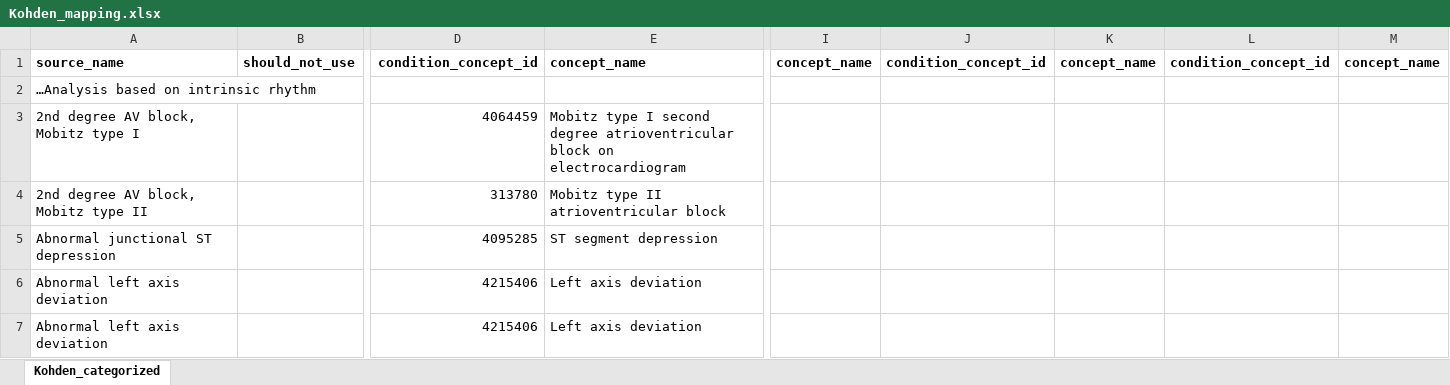
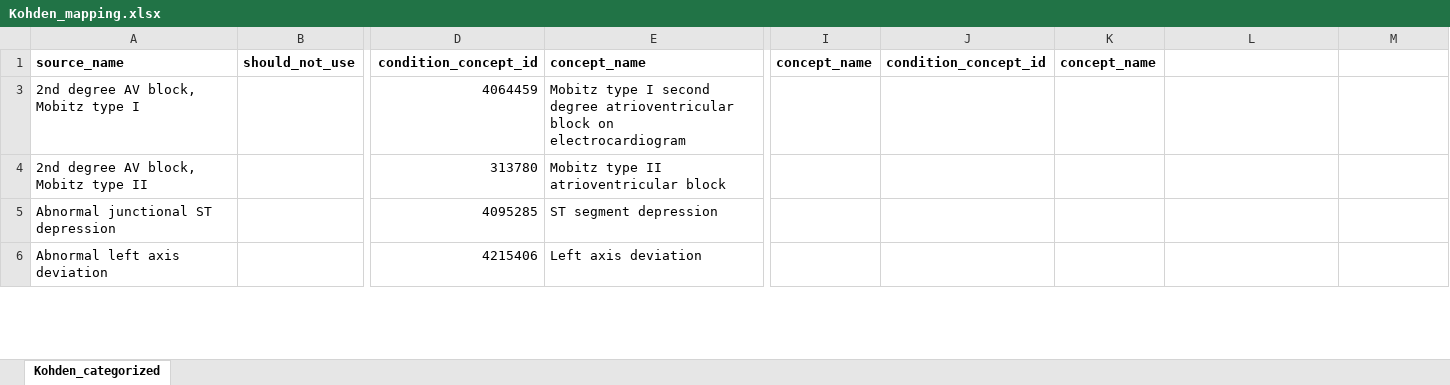
Before and after one commit to CDAL-SChoi/EKG_CDM-mapping, an Excel workbook: dictionary_data/Kohden_mapping.xlsx, sheet Kohden_categorized, drawn as a sheet; only a part is shown, gaps mark what is left out; values as stored, in another font and other column widths than the file's, no borders; removed rows and columns are numbered as before the commit, all else as after; rows hold the shown columns only; the diff covers the shown part only; the diff names each change by its address in the sheet, - before the commit and + after, or states it on an @@ line.

```diff
--- a/dictionary_data/Kohden_mapping.xlsx (sheet Kohden_categorized)
+++ b/dictionary_data/Kohden_mapping.xlsx (sheet Kohden_categorized)
-L1: condition_concept_id
+L1: (empty)
-M1: concept_name
+M1: (empty)
@@ row 2 hidden: …Analysis based on intrinsic rhythm @@
-row 7: Abnormal left axis deviation |  | 4215406 | Left axis deviation
```
Also changed, not shown: 4 added rows, 11 removed rows, 6 hidden or unhidden rows and 88 edited cells elsewhere in this sheet, dictionary_data/GE_mapping.xlsx, dictionary_data/Philips_mapping.xlsx.
